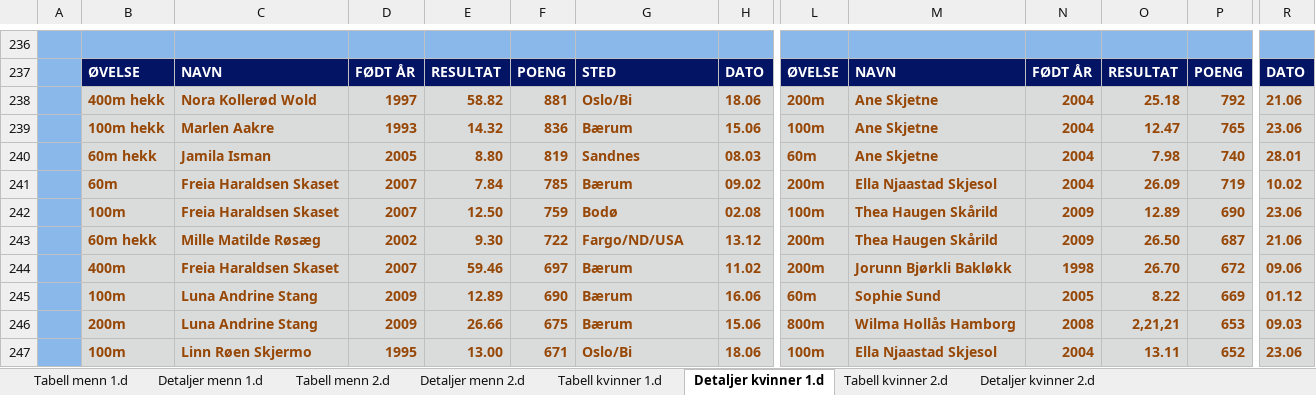
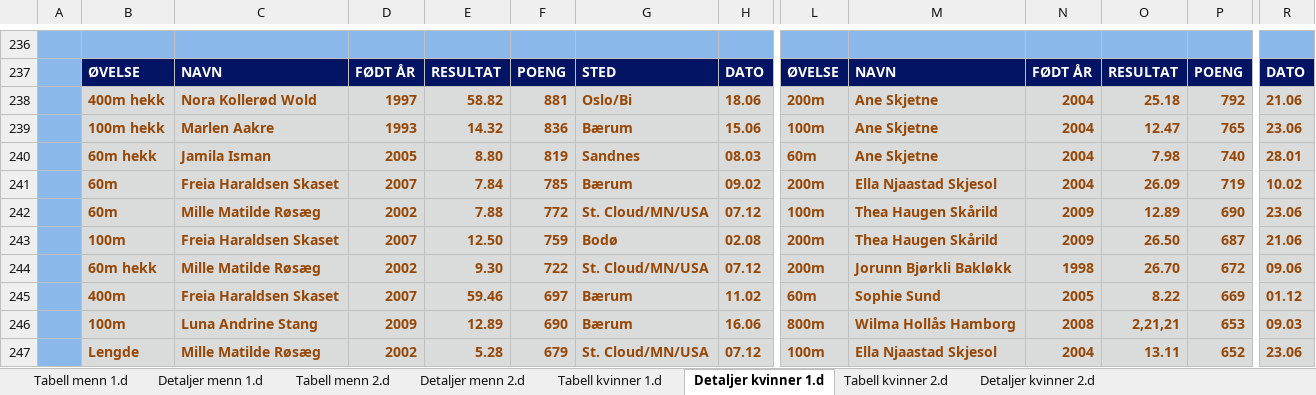
Before and after one commit to perellef/Seriekalkulator-Friidrett, an Excel workbook: output/Lagserien 2024 1-2. div.xlsx, sheet Detaljer kvinner 1.d, drawn as a sheet; only a part is shown, gaps mark what is left out; values as stored, in another font and other column widths than the file's, no borders; removed rows and columns are numbered as before the commit, all else as after; rows hold the shown columns only; the diff covers the shown part only; the diff names each change by its address in the sheet, - before the commit and + after, or states it on an @@ line.

```diff
--- a/output/Lagserien 2024 1-2. div.xlsx (sheet Detaljer kvinner 1.d)
+++ b/output/Lagserien 2024 1-2. div.xlsx (sheet Detaljer kvinner 1.d)
+row 242:  | 60m | Mille Matilde Røsæg | 2002 | 7.88 | 772 | St. Cloud/MN/USA | 07.12 | 100m | Thea Haugen Skårild | 2009 | 12.89 | 690 | 23.06
-L243: 100m
+L243: 200m
-O243: 12.89
+O243: 26.50
-P243: 690
+P243: 687
-R243: 23.06
+R243: 21.06
-row 243:  | 60m hekk | Mille Matilde Røsæg | 2002 | 9.30 | 722 | Fargo/ND/USA | 13.12 | 200m | Thea Haugen Skårild | 2009 | 26.50 | 687 | 21.06
-B244: 400m
+B244: 60m hekk
-C244: Freia Haraldsen Skaset
+C244: Mille Matilde Røsæg
-D244: 2007
+D244: 2002
-E244: 59.46
+E244: 9.30
-F244: 697
+F244: 722
-G244: Bærum
+G244: St. Cloud/MN/USA
-H244: 11.02
+H244: 07.12
-B245: 100m
+B245: 400m
-C245: Luna Andrine Stang
+C245: Freia Haraldsen Skaset
-D245: 2009
+D245: 2007
-E245: 12.89
+E245: 59.46
-F245: 690
+F245: 697
-H245: 16.06
+H245: 11.02
-B246: 200m
+B246: 100m
-E246: 26.66
+E246: 12.89
-F246: 675
+F246: 690
-H246: 15.06
+H246: 16.06
-B247: 100m
+B247: Lengde
-C247: Linn Røen Skjermo
+C247: Mille Matilde Røsæg
-D247: 1995
+D247: 2002
-E247: 13.00
+E247: 5.28
-F247: 671
+F247: 679
-G247: Oslo/Bi
+G247: St. Cloud/MN/USA
-H247: 18.06
+H247: 07.12
```
Also changed, not shown: 1 added row, 1 removed row and 16 edited cells elsewhere in this sheet, sheet Tabell kvinner 1.d, output/Lagserien 2024 kvinner 3. div.xlsx, output/Lagserien 2024 menn 3. div.xlsx, 2 other files.
